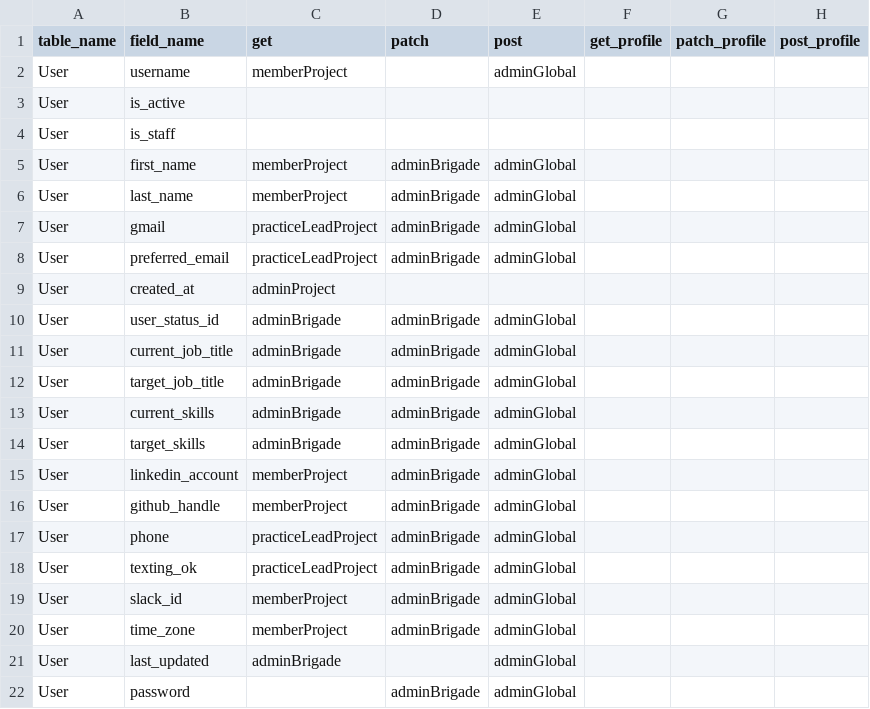
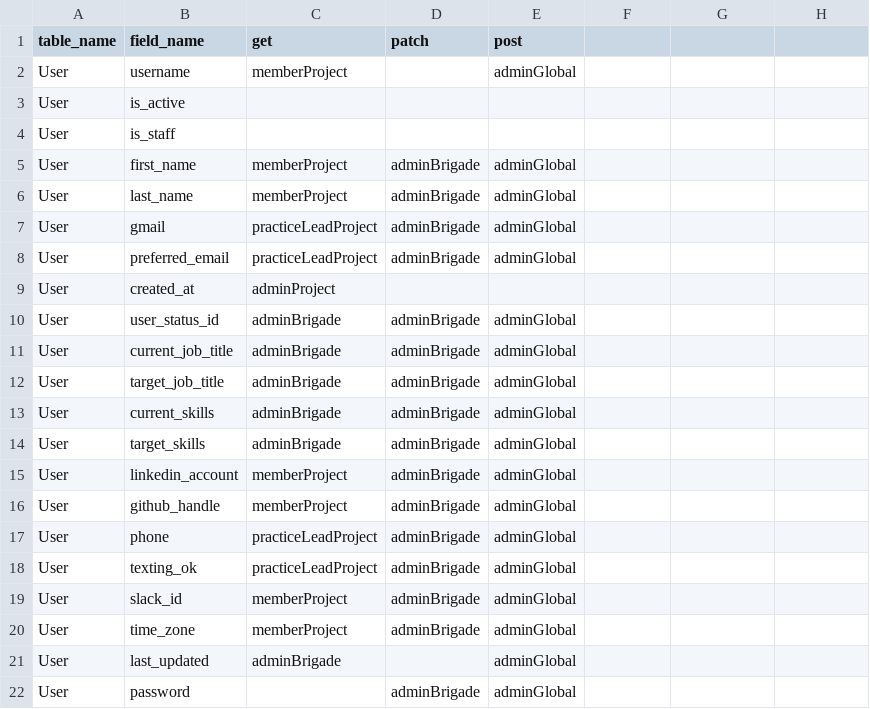
Before and after one commit to hackforla/peopledepot, a CSV file: app/core/api/field_permissions.csv, drawn as a sheet.

Commit message:
Remove unnecessary titles from field_permissions.csv

```diff
--- a/app/core/api/field_permissions.csv
+++ b/app/core/api/field_permissions.csv
@@ -1,2 +1,2 @@
-table_name,field_name,get,patch,post,get_profile,patch_profile,post_profile
+table_name,field_name,get,patch,post
 User,username,memberProject,,adminGlobal
```
